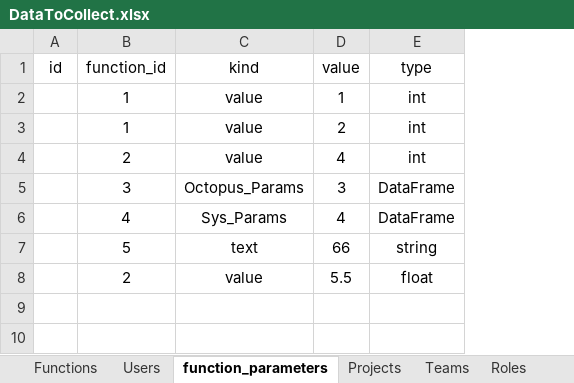
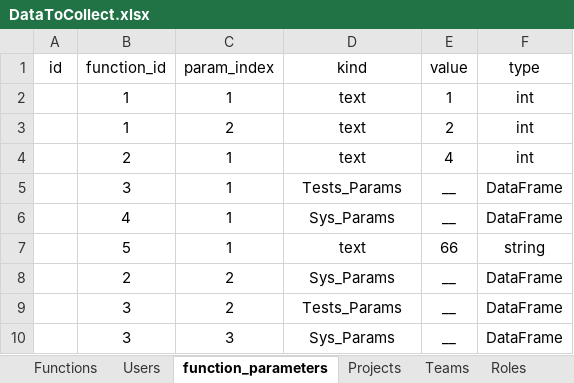
Before and after one commit to DvirHaberman/Development, an Excel workbook: Data/DataToCollect.xlsx, sheet function_parameters, drawn as a sheet; values as stored, in another font and other column widths than the file's, no borders; removed rows and columns are numbered as before the commit, all else as after; the diff names each change by its address in the sheet, - before the commit and + after, or states it on an @@ line.

```diff
--- a/Data/DataToCollect.xlsx (sheet function_parameters)
+++ b/Data/DataToCollect.xlsx (sheet function_parameters)
+column C (param_index), rows 2-7: 1 | 2 | 1 | 1 | 1 | 1
-D2:D4 (kind): value
+D2:D4 (kind): text
-D5 (kind): Octopus_Params
+D5 (kind): Tests_Params
-E5 (value): 3
+E5 (value): __
-E6 (value): 4
+E6 (value): __
-row 8:  | 2 | value | 5.5 | float
+row 8:  | 2 | 2 | Sys_Params | __ | DataFrame
+row 9:  | 3 | 2 | Tests_Params | __ | DataFrame
+row 10:  | 3 | 3 | Sys_Params | __ | DataFrame
```
Also changed, not shown: 3 other files.
